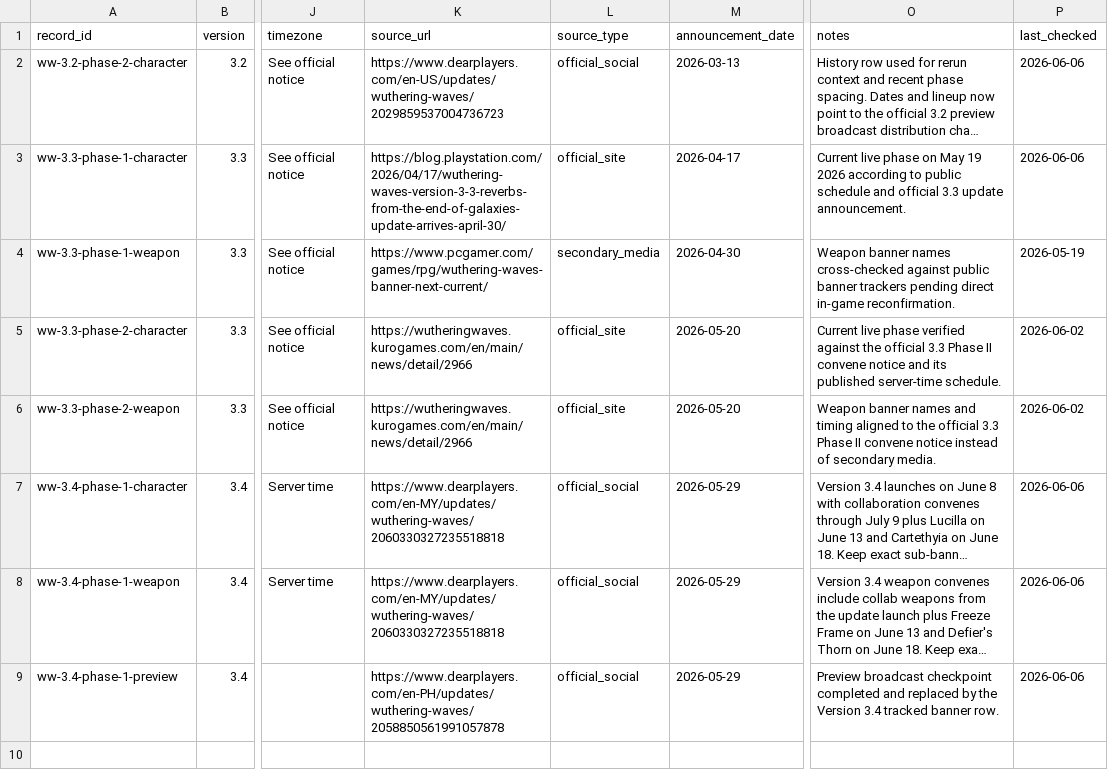
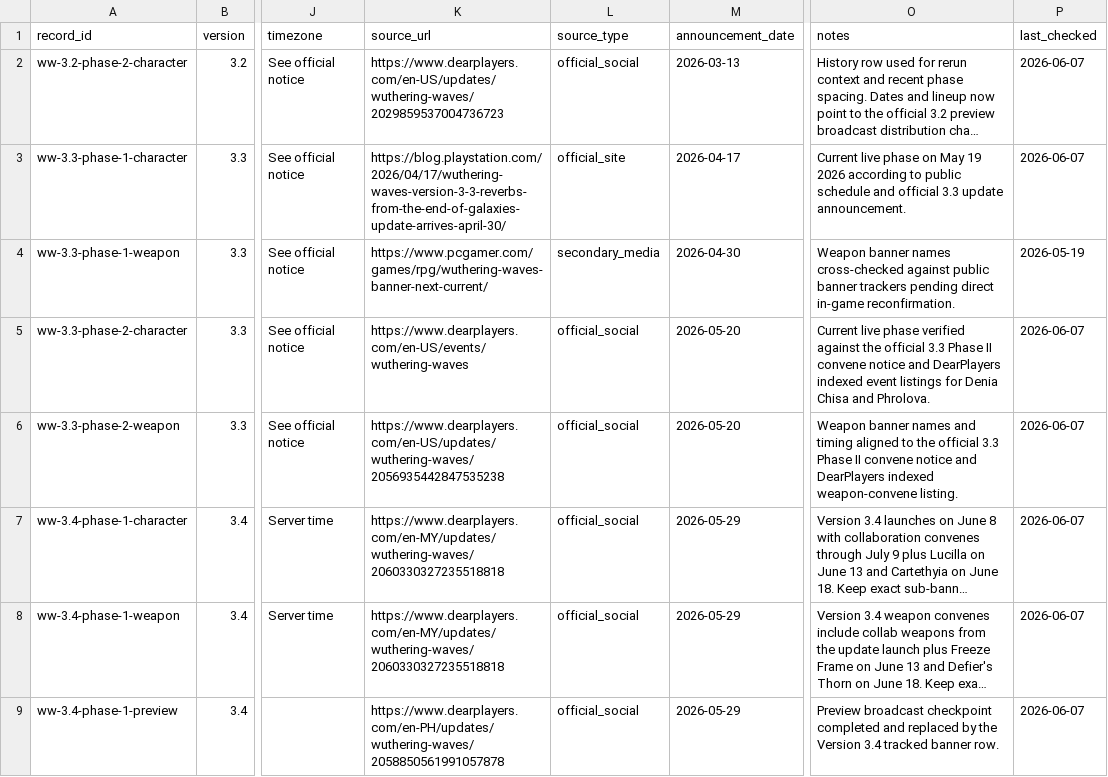
Before and after one commit to zhaobingkun/wuwabanners.net, a CSV file: data/banner-data.candidate.csv, drawn as a sheet; only a part is shown, gaps mark what is left out; long unchanged cells end in …; the diff names each change by its address in the sheet, - before the commit and + after, or states it on an @@ line.

```diff
--- a/data/banner-data.candidate.csv
+++ b/data/banner-data.candidate.csv
-P2:P3 (last_checked): 2026-06-06
+P2:P3 (last_checked): 2026-06-07
-K5 (source_url): https://wutheringwaves.kurogames.com/en/main/news/detail/2966
+K5 (source_url): https://www.dearplayers.com/en-US/events/wuthering-waves
-L5:L6 (source_type): official_site
+L5:L6 (source_type): official_social
-O5 (notes): …notice and its published server-time schedule.
+O5 (notes): …notice and DearPlayers indexed event listings for Denia Chisa and Phrolova.
-P5:P6 (last_checked): 2026-06-02
+P5:P6 (last_checked): 2026-06-07
-K6 (source_url): https://wutheringwaves.kurogames.com/en/main/news/detail/2966
+K6 (source_url): https://www.dearplayers.com/en-US/updates/wuthering-waves/2056935442847535238
-O6 (notes): …convene notice instead of secondary media.
+O6 (notes): …convene notice and DearPlayers indexed weapon-convene listing.
-P7:P9 (last_checked): 2026-06-06
+P7:P9 (last_checked): 2026-06-07
```
Also changed, not shown: data/banner-data.csv, 28 other files.
